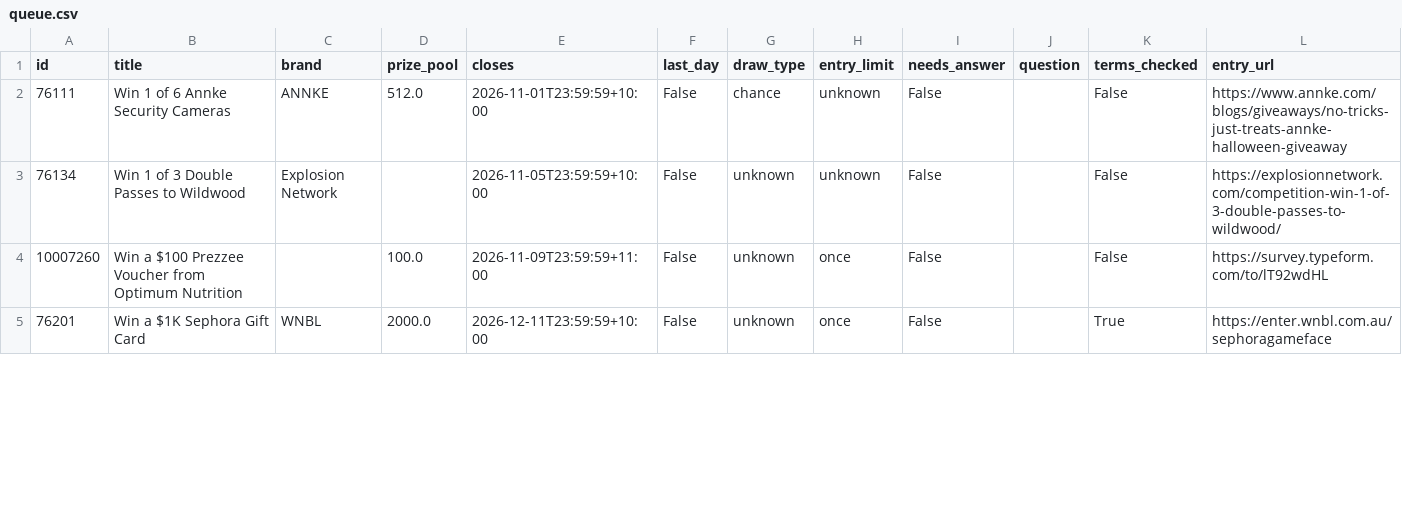
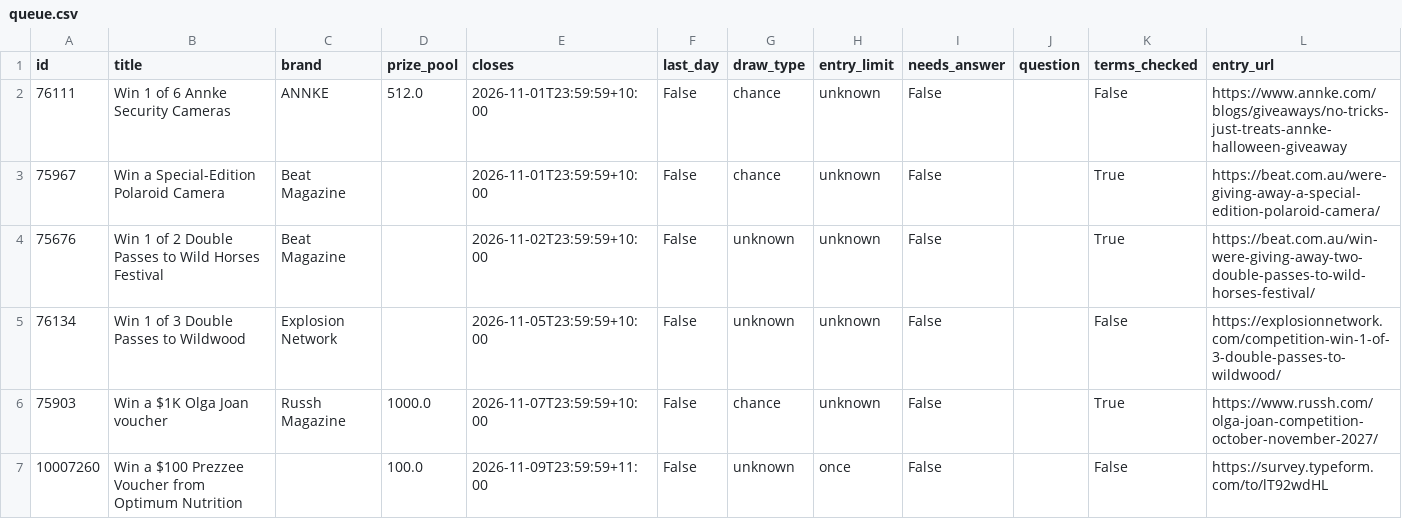
Before and after one commit to JesseAllomes/Lotto-project, a CSV file: data/entries/queue.csv, drawn as a sheet; only a part is shown; the diff covers the shown part only.

```diff
--- a/data/entries/queue.csv
+++ b/data/entries/queue.csv
@@ -2,4 +2,6 @@ id,title,brand,prize_pool,closes,last_day,draw_type,entry_limit,needs_answer,que
 76111,Win 1 of 6 Annke Security Cameras,ANNKE,512.0,2026-11-01T23:59:59+10:00,False,chance,unknown,False,,False,https://www.annke.com/blogs/giveaways/no-tricks-just-treats-annke-halloween-giveaway
+75967,Win a Special-Edition Polaroid Camera,Beat Magazine,,2026-11-01T23:59:59+10:00,False,chance,unknown,False,,True,https://beat.com.au/were-giving-away-a-special-edition-polaroid-camera/
+75676,Win 1 of 2 Double Passes to Wild Horses Festival,Beat Magazine,,2026-11-02T23:59:59+10:00,False,unknown,unknown,False,,True,https://beat.com.au/win-were-giving-away-two-double-passes-to-wild-horses-festival/
 76134,Win 1 of 3 Double Passes to Wildwood,Explosion Network,,2026-11-05T23:59:59+10:00,False,unknown,unknown,False,,False,https://explosionnetwork.com/competition-win-1-of-3-double-passes-to-wildwood/
+75903,Win a $1K Olga Joan voucher,Russh Magazine,1000.0,2026-11-07T23:59:59+10:00,False,chance,unknown,False,,True,https://www.russh.com/olga-joan-competition-october-november-2027/
 10007260,Win a $100 Prezzee Voucher from Optimum Nutrition,,100.0,2026-11-09T23:59:59+11:00,False,unknown,once,False,,False,https://survey.typeform.com/to/lT92wdHL
-76201,Win a $1K Sephora Gift Card,WNBL,2000.0,2026-12-11T23:59:59+10:00,False,unknown,once,False,,True,https://enter.wnbl.com.au/sephoragameface
```
Also changed, not shown: 5 added rows and 3 removed rows elsewhere in this file, data/entries/manual.csv, 2 other files.
